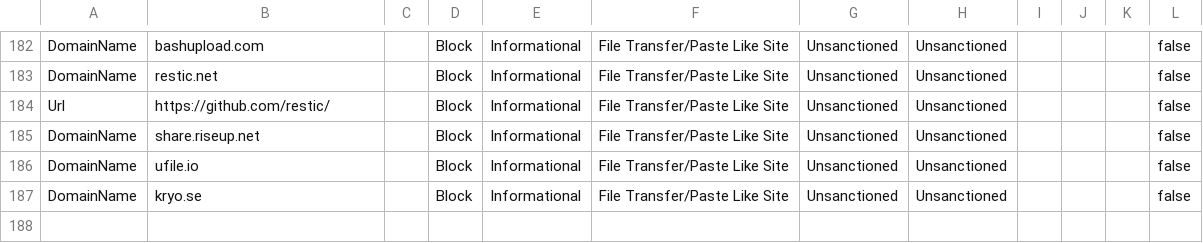
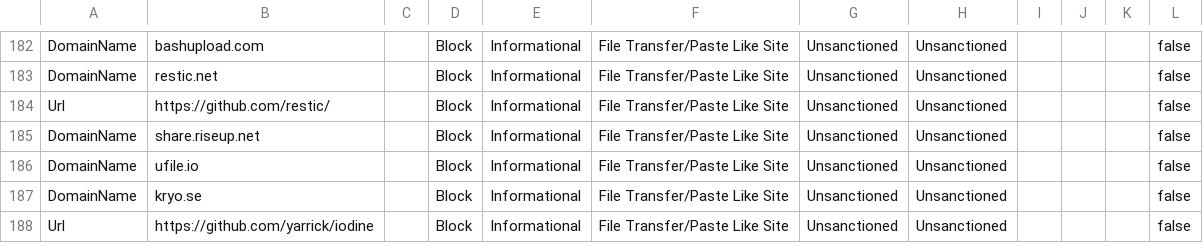
Before and after one commit to jkerai1/SoftwareCertificates, a CSV file: Bulk-IOC-CSVs/FileTransfer PasteLike Sites.csv, drawn as a sheet; only a part is shown, gaps mark what is left out; the diff names each change by its address in the sheet, - before the commit and + after, or states it on an @@ line.

Commit message:
Update FileTransfer PasteLike Sites.csv

```diff
--- a/Bulk-IOC-CSVs/FileTransfer PasteLike Sites.csv
+++ b/Bulk-IOC-CSVs/FileTransfer PasteLike Sites.csv
+row 188: Url | https://github.com/yarrick/iodine |  | Block | Informational | File Transfer/Paste Like Site | Unsanctioned | Unsanctioned |  |  |  | false
```
